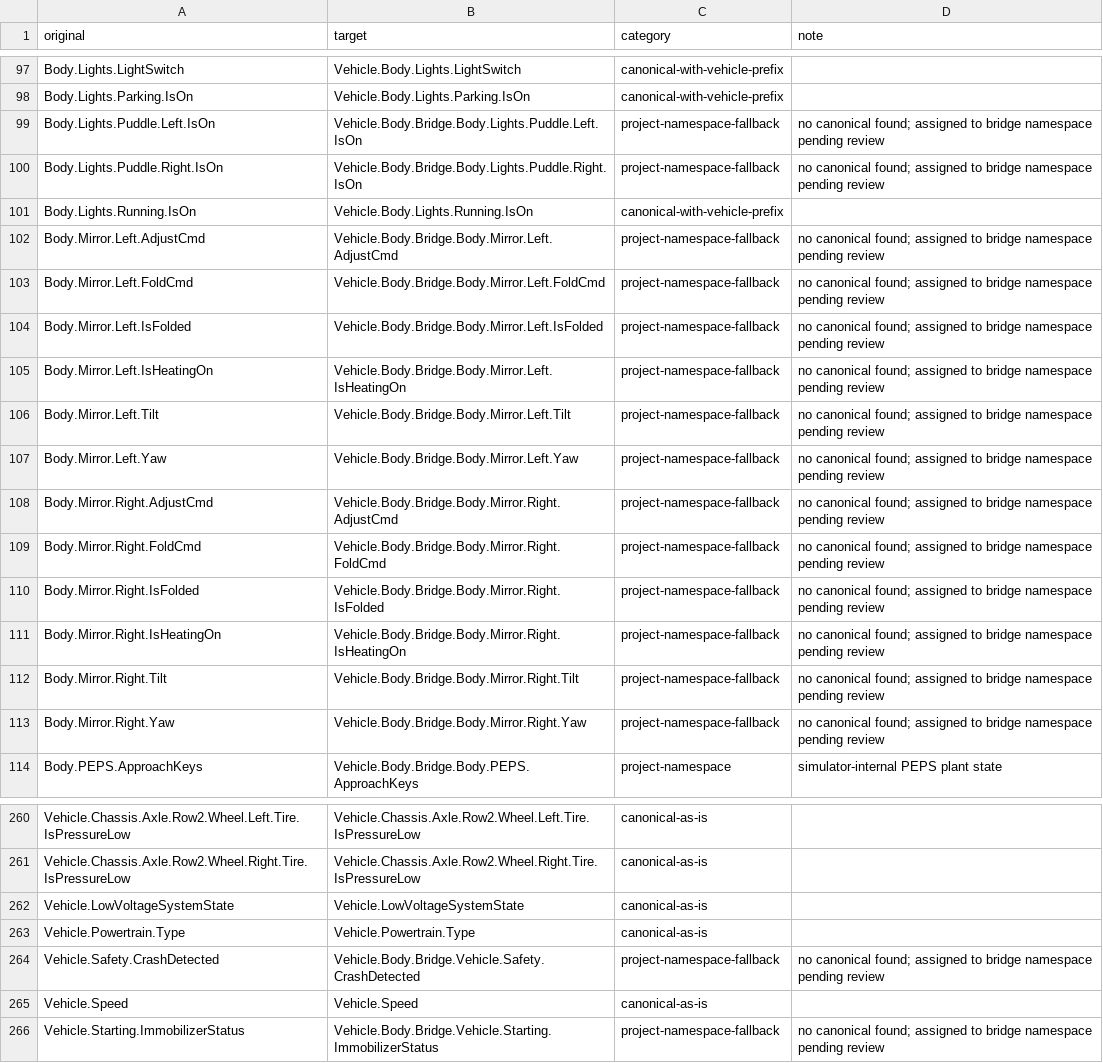
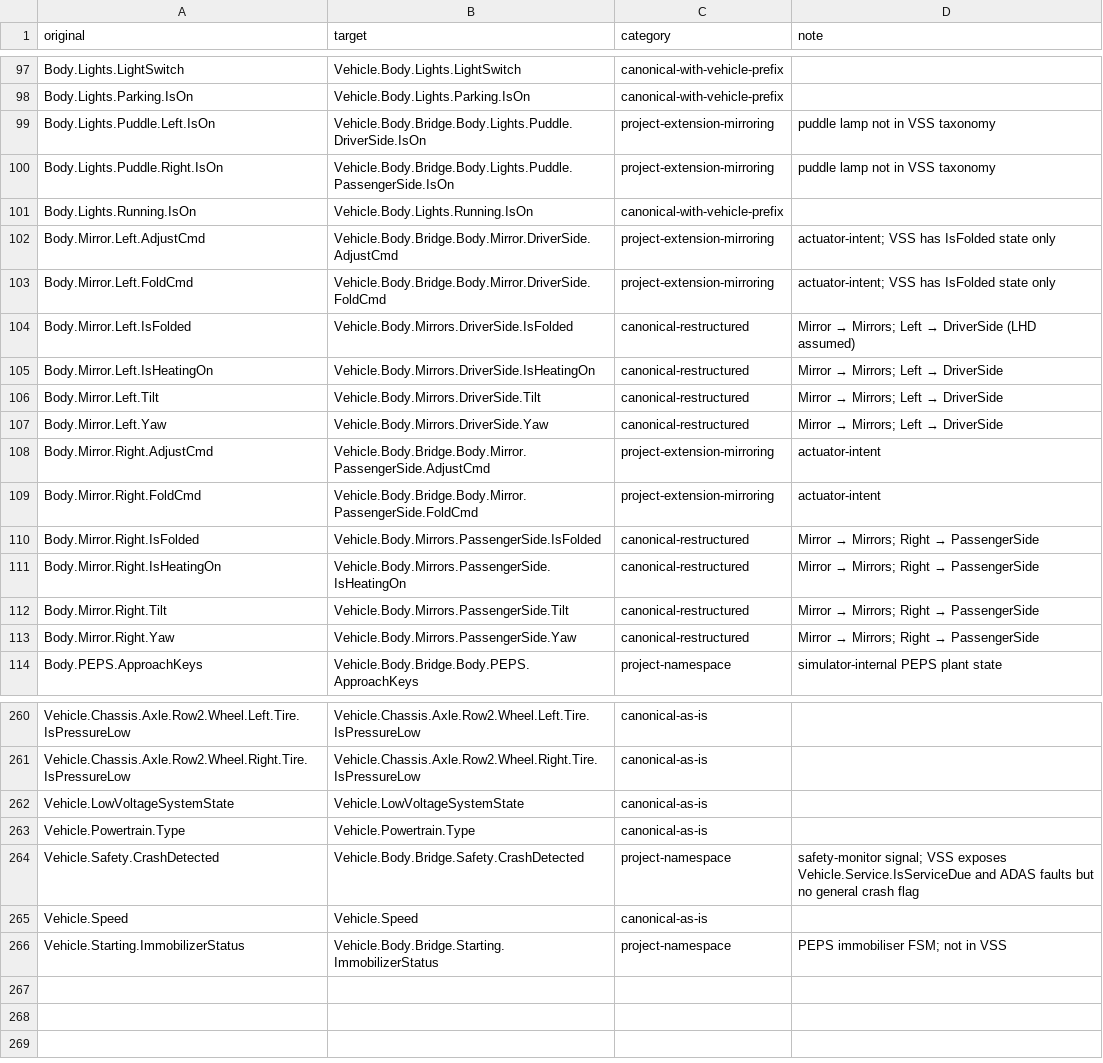
Before and after one commit to anupgadkari/covesa_vss_frontend, a CSV file: docs/vss-v6.0-path-mapping.csv, drawn as a sheet; only a part is shown, gaps mark what is left out; the diff covers the shown part only.

```diff
--- a/docs/vss-v6.0-path-mapping.csv
+++ b/docs/vss-v6.0-path-mapping.csv
@@ -98,17 +98,17 @@ Body.Lights.LightSwitch,Vehicle.Body.Lights.LightSwitch,canonical-with-vehicle-p
 Body.Lights.Parking.IsOn,Vehicle.Body.Lights.Parking.IsOn,canonical-with-vehicle-prefix,
-Body.Lights.Puddle.Left.IsOn,Vehicle.Body.Bridge.Body.Lights.Puddle.Left.IsOn,project-namespace-fallback,no canonical found; assigned to bridge namespace pending review
-Body.Lights.Puddle.Right.IsOn,Vehicle.Body.Bridge.Body.Lights.Puddle.Right.IsOn,project-namespace-fallback,no canonical found; assigned to bridge namespace pending review
+Body.Lights.Puddle.Left.IsOn,Vehicle.Body.Bridge.Body.Lights.Puddle.DriverSide.IsOn,project-extension-mirroring,puddle lamp not in VSS taxonomy
+Body.Lights.Puddle.Right.IsOn,Vehicle.Body.Bridge.Body.Lights.Puddle.PassengerSide.IsOn,project-extension-mirroring,puddle lamp not in VSS taxonomy
 Body.Lights.Running.IsOn,Vehicle.Body.Lights.Running.IsOn,canonical-with-vehicle-prefix,
-Body.Mirror.Left.AdjustCmd,Vehicle.Body.Bridge.Body.Mirror.Left.AdjustCmd,project-namespace-fallback,no canonical found; assigned to bridge namespace pending review
-Body.Mirror.Left.FoldCmd,Vehicle.Body.Bridge.Body.Mirror.Left.FoldCmd,project-namespace-fallback,no canonical found; assigned to bridge namespace pending review
-Body.Mirror.Left.IsFolded,Vehicle.Body.Bridge.Body.Mirror.Left.IsFolded,project-namespace-fallback,no canonical found; assigned to bridge namespace pending review
-Body.Mirror.Left.IsHeatingOn,Vehicle.Body.Bridge.Body.Mirror.Left.IsHeatingOn,project-namespace-fallback,no canonical found; assigned to bridge namespace pending review
-Body.Mirror.Left.Tilt,Vehicle.Body.Bridge.Body.Mirror.Left.Tilt,project-namespace-fallback,no canonical found; assigned to bridge namespace pending review
-Body.Mirror.Left.Yaw,Vehicle.Body.Bridge.Body.Mirror.Left.Yaw,project-namespace-fallback,no canonical found; assigned to bridge namespace pending review
-Body.Mirror.Right.AdjustCmd,Vehicle.Body.Bridge.Body.Mirror.Right.AdjustCmd,project-namespace-fallback,no canonical found; assigned to bridge namespace pending review
-Body.Mirror.Right.FoldCmd,Vehicle.Body.Bridge.Body.Mirror.Right.FoldCmd,project-namespace-fallback,no canonical found; assigned to bridge namespace pending review
-Body.Mirror.Right.IsFolded,Vehicle.Body.Bridge.Body.Mirror.Right.IsFolded,project-namespace-fallback,no canonical found; assigned to bridge namespace pending review
-Body.Mirror.Right.IsHeatingOn,Vehicle.Body.Bridge.Body.Mirror.Right.IsHeatingOn,project-namespace-fallback,no canonical found; assigned to bridge namespace pending review
-Body.Mirror.Right.Tilt,Vehicle.Body.Bridge.Body.Mirror.Right.Tilt,project-namespace-fallback,no canonical found; assigned to bridge namespace pending review
-Body.Mirror.Right.Yaw,Vehicle.Body.Bridge.Body.Mirror.Right.Yaw,project-namespace-fallback,no canonical found; assigned to bridge namespace pending review
+Body.Mirror.Left.AdjustCmd,Vehicle.Body.Bridge.Body.Mirror.DriverSide.AdjustCmd,project-extension-mirroring,actuator-intent; VSS has IsFolded state only
+Body.Mirror.Left.FoldCmd,Vehicle.Body.Bridge.Body.Mirror.DriverSide.FoldCmd,project-extension-mirroring,actuator-intent; VSS has IsFolded state only
+Body.Mirror.Left.IsFolded,Vehicle.Body.Mirrors.DriverSide.IsFolded,canonical-restructured,Mirror → Mirrors; Left → DriverSide (LHD assumed)
+Body.Mirror.Left.IsHeatingOn,Vehicle.Body.Mirrors.DriverSide.IsHeatingOn,canonical-restructured,Mirror → Mirrors; Left → DriverSide
+Body.Mirror.Left.Tilt,Vehicle.Body.Mirrors.DriverSide.Tilt,canonical-restructured,Mirror → Mirrors; Left → DriverSide
+Body.Mirror.Left.Yaw,Vehicle.Body.Mirrors.DriverSide.Yaw,canonical-restructured,Mirror → Mirrors; Left → DriverSide
+Body.Mirror.Right.AdjustCmd,Vehicle.Body.Bridge.Body.Mirror.PassengerSide.AdjustCmd,project-extension-mirroring,actuator-intent
+Body.Mirror.Right.FoldCmd,Vehicle.Body.Bridge.Body.Mirror.PassengerSide.FoldCmd,project-extension-mirroring,actuator-intent
+Body.Mirror.Right.IsFolded,Vehicle.Body.Mirrors.PassengerSide.IsFolded,canonical-restructured,Mirror → Mirrors; Right → PassengerSide
+Body.Mirror.Right.IsHeatingOn,Vehicle.Body.Mirrors.PassengerSide.IsHeatingOn,canonical-restructured,Mirror → Mirrors; Right → PassengerSide
+Body.Mirror.Right.Tilt,Vehicle.Body.Mirrors.PassengerSide.Tilt,canonical-restructured,Mirror → Mirrors; Right → PassengerSide
+Body.Mirror.Right.Yaw,Vehicle.Body.Mirrors.PassengerSide.Yaw,canonical-restructured,Mirror → Mirrors; Right → PassengerSide
 Body.PEPS.ApproachKeys,Vehicle.Body.Bridge.Body.PEPS.ApproachKeys,project-namespace,simulator-internal PEPS plant state
@@ -263,4 +263,4 @@ Vehicle.LowVoltageSystemState,Vehicle.LowVoltageSystemState,canonical-as-is,
 Vehicle.Powertrain.Type,Vehicle.Powertrain.Type,canonical-as-is,
-Vehicle.Safety.CrashDetected,Vehicle.Body.Bridge.Vehicle.Safety.CrashDetected,project-namespace-fallback,no canonical found; assigned to bridge namespace pending review
+Vehicle.Safety.CrashDetected,Vehicle.Body.Bridge.Safety.CrashDetected,project-namespace,safety-monitor signal; VSS exposes Vehicle.Service.IsServiceDue and ADAS faults but no general crash flag
 Vehicle.Speed,Vehicle.Speed,canonical-as-is,
-Vehicle.Starting.ImmobilizerStatus,Vehicle.Body.Bridge.Vehicle.Starting.ImmobilizerStatus,project-namespace-fallback,no canonical found; assigned to bridge namespace pending review
+Vehicle.Starting.ImmobilizerStatus,Vehicle.Body.Bridge.Starting.ImmobilizerStatus,project-namespace,PEPS immobiliser FSM; not in VSS
```
Also changed, not shown: 151 edited cells elsewhere in this file, 1 other file.
